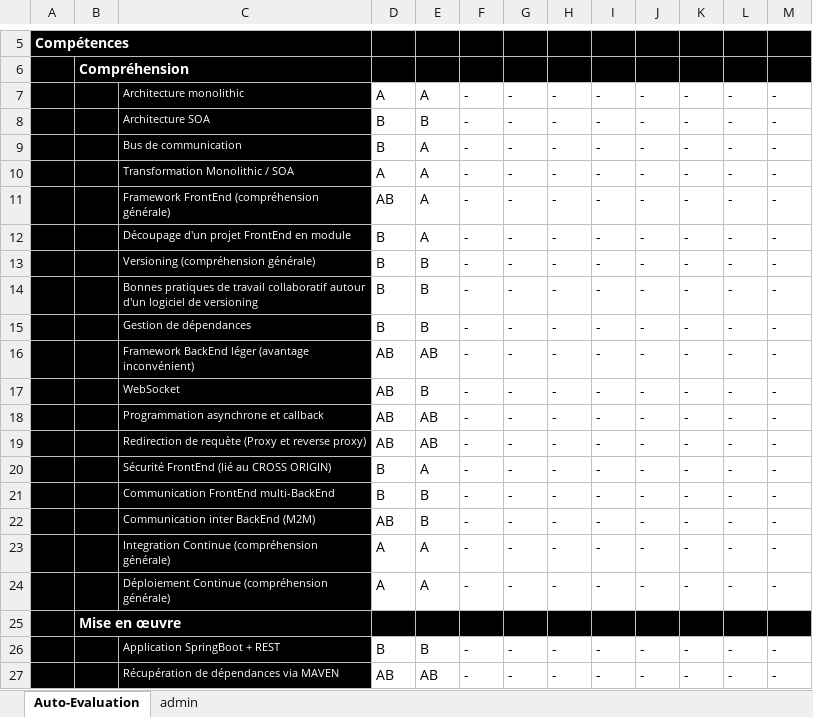
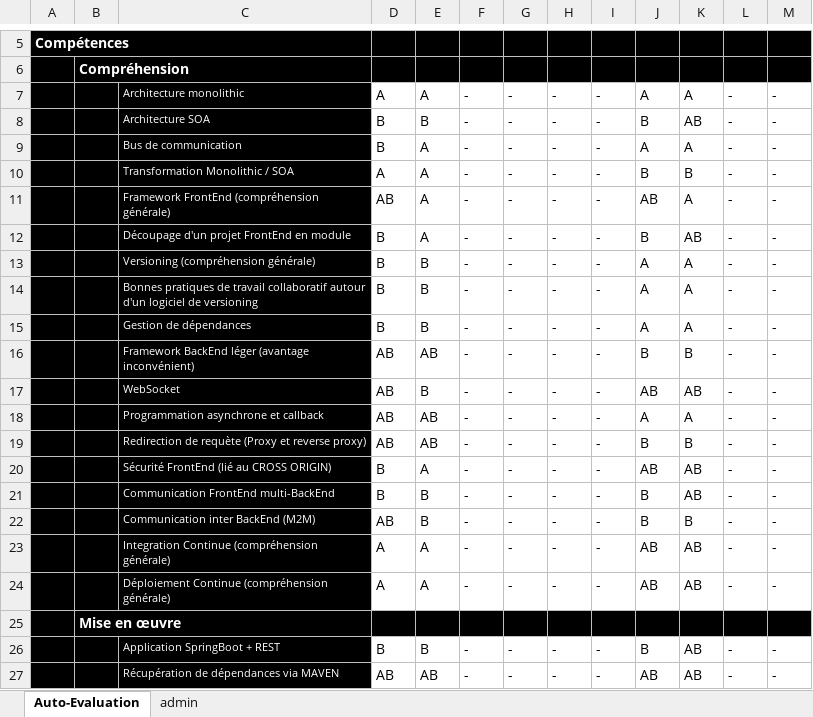
Before and after one commit to fabiendv/asi-atelier1, an Excel workbook: Auto-Eval-ASI2-r1.xlsx, sheet Auto-Evaluation, drawn as a sheet; only a part is shown, gaps mark what is left out; values as stored, in another font and other column widths than the file's, no borders; conditional formats not drawn; the diff covers the shown part only; the diff names each change by its address in the sheet, - before the commit and + after, or states it on an @@ line.

Commit message:
Added Fabien's part.

```diff
--- a/Auto-Eval-ASI2-r1.xlsx (sheet Auto-Evaluation)
+++ b/Auto-Eval-ASI2-r1.xlsx (sheet Auto-Evaluation)
-J7: -
+J7: A
-K7: -
+K7: A
-J8: -
+J8: B
-K8: -
+K8: AB
-J9: -
+J9: A
-K9: -
+K9: A
-J10: -
+J10: B
-K10: -
+K10: B
-J11: -
+J11: AB
-K11: -
+K11: A
-J12: -
+J12: B
-K12: -
+K12: AB
-J13:J15: -
+J13:J15: A
-K13:K15: -
+K13:K15: A
-J16: -
+J16: B
-K16: -
+K16: B
-J17: -
+J17: AB
-K17: -
+K17: AB
-J18: -
+J18: A
-K18: -
+K18: A
-J19: -
+J19: B
-K19: -
+K19: B
-J20: -
+J20: AB
-K20:K21: -
+K20:K21: AB
-J21:J22: -
+J21:J22: B
-K22: -
+K22: B
-J23:J24: -
+J23:J24: AB
-K23:K24: -
+K23:K24: AB
-J26: -
+J26: B
-K26:K27: -
+K26:K27: AB
-J27: -
+J27: AB
```
Also changed, not shown: 26 edited cells elsewhere in this sheet.
